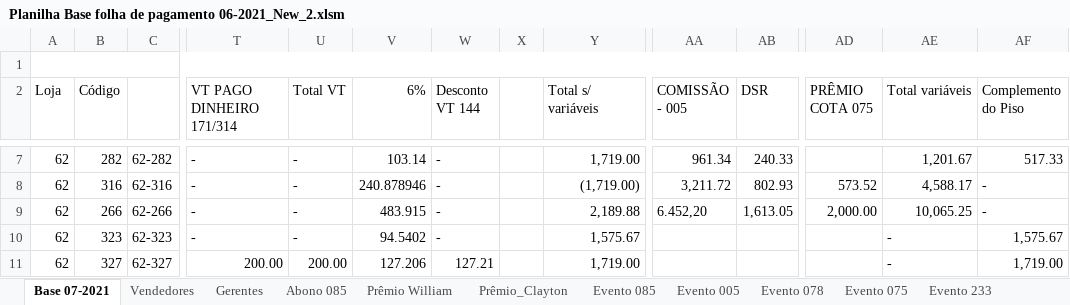
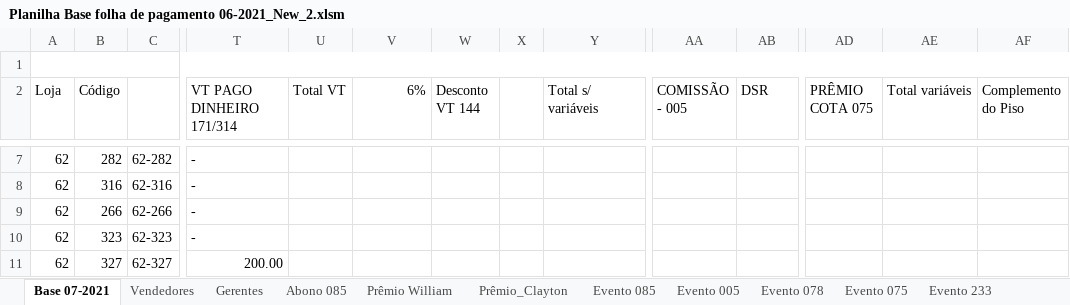
Before and after one commit to robsonapalmeida/Automation-ExcelVBA, an Excel workbook: Planilhas para automação/Planilha Base folha de pagamento 06-2021_New_2.xlsm, sheet Base 07-2021, drawn as a sheet; only a part is shown, gaps mark what is left out; values as stored, in another font and other column widths than the file's, no cell formats; charts and pictures not drawn; the diff covers the shown part only; the diff names each change by its address in the sheet, - before the commit and + after, or states it on an @@ line.

```diff
--- a/Planilhas para automação/Planilha Base folha de pagamento 06-2021_New_2.xlsm (sheet Base 07-2021)
+++ b/Planilhas para automação/Planilha Base folha de pagamento 06-2021_New_2.xlsm (sheet Base 07-2021)
-U7:U10 (Total VT): -
+U7:U10 (Total VT): (empty)
-V7 (6%): 103.14
+V7 (6%): (empty)
-W7:W10 (Desconto VT 144): -
+W7:W10 (Desconto VT 144): (empty)
-Y7 (Total s/ variáveis): 1,719.00
+Y7 (Total s/ variáveis): (empty)
-AA7 (COMISSÃO - 005): 961.34
+AA7 (COMISSÃO - 005): (empty)
-AB7 (DSR): 240.33
+AB7 (DSR): (empty)
-AE7 (Total variáveis): 1,201.67
+AE7 (Total variáveis): (empty)
-AF7 (Complemento do Piso): 517.33
+AF7 (Complemento do Piso): (empty)
-V8 (6%): 240.878946
+V8 (6%): (empty)
-Y8 (Total s/ variáveis): (1,719.00)
+Y8 (Total s/ variáveis): (empty)
-AA8 (COMISSÃO - 005): 3,211.72
+AA8 (COMISSÃO - 005): (empty)
-AB8 (DSR): 802.93
+AB8 (DSR): (empty)
-AD8 (PRÊMIO COTA 075): 573.52
+AD8 (PRÊMIO COTA 075): (empty)
-AE8 (Total variáveis): 4,588.17
+AE8 (Total variáveis): (empty)
-AF8:AF9 (Complemento do Piso): -
+AF8:AF9 (Complemento do Piso): (empty)
-V9 (6%): 483.915
+V9 (6%): (empty)
-Y9 (Total s/ variáveis): 2,189.88
+Y9 (Total s/ variáveis): (empty)
-AA9 (COMISSÃO - 005): 6.452,20
+AA9 (COMISSÃO - 005): (empty)
-AB9 (DSR): 1,613.05
+AB9 (DSR): (empty)
-AD9 (PRÊMIO COTA 075): 2,000.00
+AD9 (PRÊMIO COTA 075): (empty)
-AE9 (Total variáveis): 10,065.25
+AE9 (Total variáveis): (empty)
-V10 (6%): 94.5402
+V10 (6%): (empty)
-Y10 (Total s/ variáveis): 1,575.67
+Y10 (Total s/ variáveis): (empty)
-AE10:AE11 (Total variáveis): -
+AE10:AE11 (Total variáveis): (empty)
-AF10 (Complemento do Piso): 1,575.67
+AF10 (Complemento do Piso): (empty)
-U11 (Total VT): 200.00
+U11 (Total VT): (empty)
-V11 (6%): 127.206
+V11 (6%): (empty)
-W11 (Desconto VT 144): 127.21
+W11 (Desconto VT 144): (empty)
-Y11 (Total s/ variáveis): 1,719.00
+Y11 (Total s/ variáveis): (empty)
-AF11 (Complemento do Piso): 1,719.00
+AF11 (Complemento do Piso): (empty)
```
Also changed, not shown: 1715 edited cells elsewhere in this sheet, cell formats, hidden cells, charts or pictures, 6 other files.
